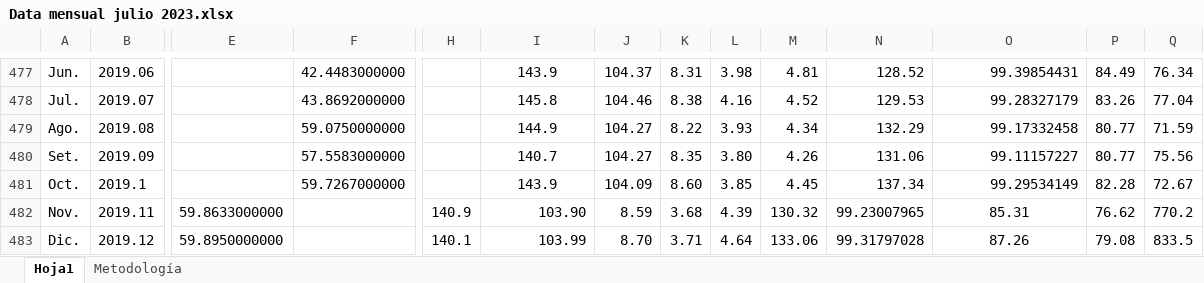
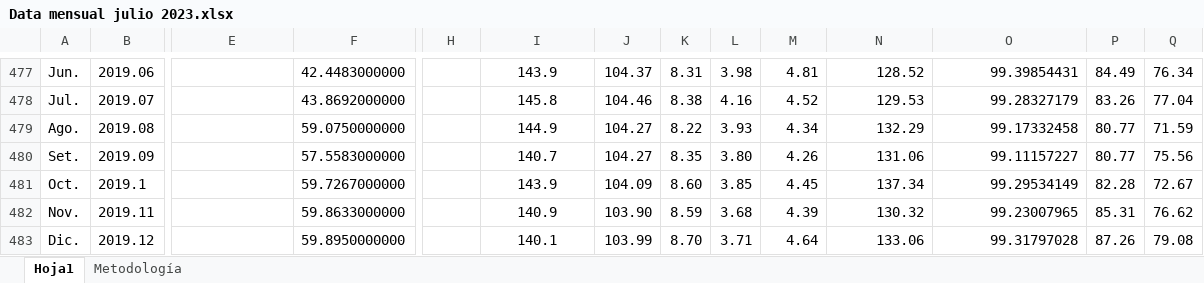
Before and after one commit to mbarrena/tesis, an Excel workbook: Archivos originales usados/Data mensual julio 2023.xlsx, sheet Hoja1, drawn as a sheet; only a part is shown, gaps mark what is left out; values as stored, in another font and other column widths than the file's, no borders; the diff covers the shown part only; the diff names each change by its address in the sheet, - before the commit and + after, or states it on an @@ line.

```diff
--- a/Archivos originales usados/Data mensual julio 2023.xlsx (sheet Hoja1)
+++ b/Archivos originales usados/Data mensual julio 2023.xlsx (sheet Hoja1)
-E482: 59.8633000000
+E482: (empty)
-F482: (empty)
+F482: 59.8633000000
-H482: 140.9
+H482: (empty)
-I482: 103.90
+I482: 140.9
-I482:I483 alignment: right
+I482:I483 alignment: center
-J482: 8.59
+J482: 103.90
-K482: 3.68
+K482: 8.59
-L482: 4.39
+L482: 3.68
-M482: 130.32
+M482: 4.39
-N482: 99.23007965
+N482: 130.32
-O482: 85.31
+O482: 99.23007965
-O482:O483 alignment: center
+O482:O483 alignment: right
-P482: 76.62
+P482: 85.31
-Q482: 770.2
+Q482: 76.62
-E483: 59.8950000000
+E483: (empty)
-F483: (empty)
+F483: 59.8950000000
-H483: 140.1
+H483: (empty)
-I483: 103.99
+I483: 140.1
-J483: 8.70
+J483: 103.99
-K483: 3.71
+K483: 8.70
-L483: 4.64
+L483: 3.71
-M483: 133.06
+M483: 4.64
-N483: 99.31797028
+N483: 133.06
-O483: 87.26
+O483: 99.31797028
-P483: 79.08
+P483: 87.26
-Q483: 833.5
+Q483: 79.08
```
Also changed, not shown: 12 edited cells elsewhere in this sheet, data/Data mensual julio 2023 listo.xlsx.
